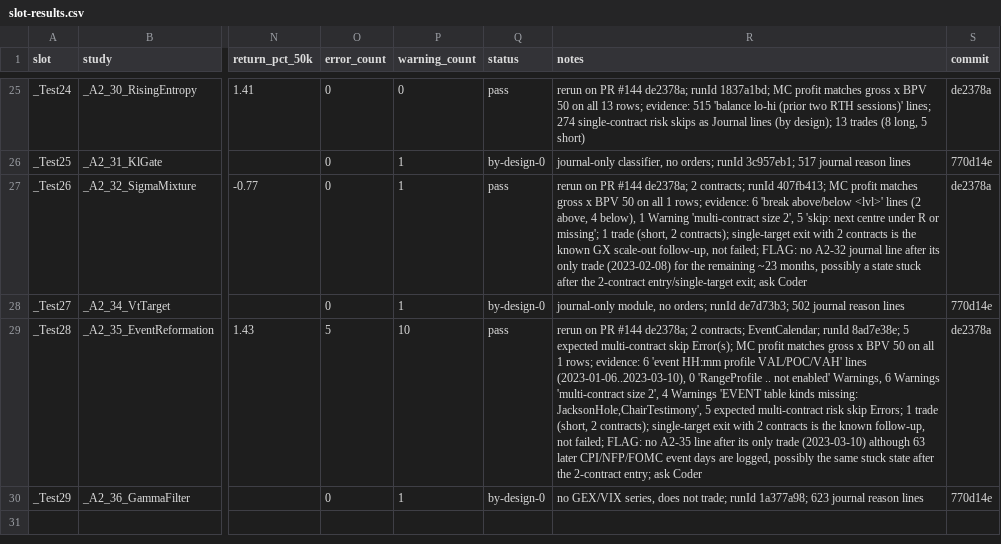
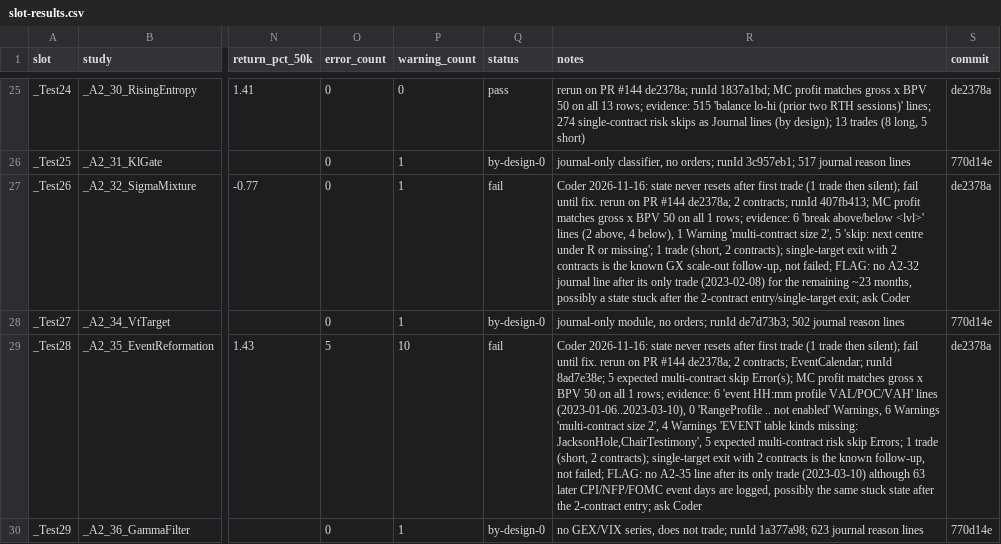
Before and after one commit to ettiennehugo/MultiCharts.Net, a CSV file: results/sandbox/slot-results.csv, drawn as a sheet; only a part is shown, gaps mark what is left out; the diff names each change by its address in the sheet, - before the commit and + after, or states it on an @@ line.

Commit message:
results: mark A2-32/A2-35 fail (state never resets after first trade)

```diff
--- a/results/sandbox/slot-results.csv
+++ b/results/sandbox/slot-results.csv
-Q27 (status): pass
+Q27 (status): fail
-R27 (notes): rerun on…
+R27 (notes): Coder 2026-11-16: state never resets after first trade (1 trade then silent); fail until fix. rerun on…
-Q29 (status): pass
+Q29 (status): fail
-R29 (notes): rerun on…
+R29 (notes): Coder 2026-11-16: state never resets after first trade (1 trade then silent); fail until fix. rerun on…
```
